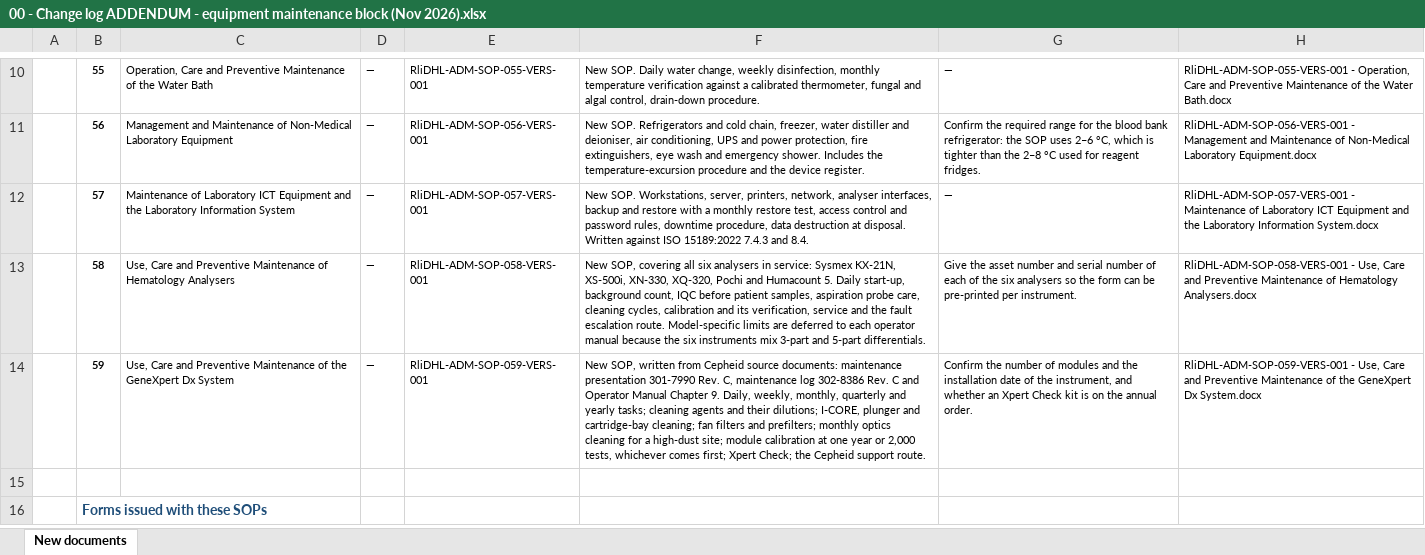
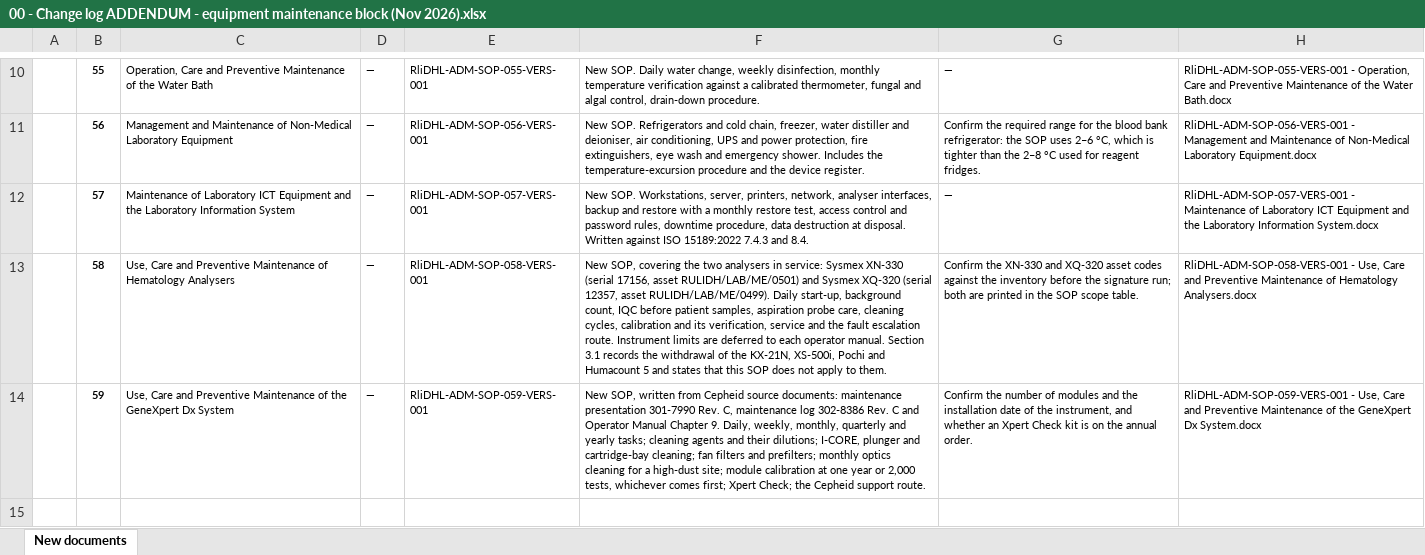
Before and after one commit to Ssamahan/welcome, an Excel workbook: lab-sops/00 - Change log ADDENDUM - equipment maintenance block (Nov 2026).xlsx, sheet New documents, drawn as a sheet; only a part is shown, gaps mark what is left out; the shorter side is filled out with more unchanged rows; values as stored, in another font and other column widths than the file's, no borders; the diff names each change by its address in the sheet, - before the commit and + after, or states it on an @@ line.

```diff
--- a/lab-sops/00 - Change log ADDENDUM - equipment maintenance block (Nov 2026).xlsx (sheet New documents)
+++ b/lab-sops/00 - Change log ADDENDUM - equipment maintenance block (Nov 2026).xlsx (sheet New documents)
-F13: …SOP, covering all six analysers in service: Sysmex KX-21N, XS-500i, XN-330, XQ-320, Pochi and Humacount 5. Daily start-up, background count, IQC before patient samples, aspiration probe care, cleaning cycles, calibration and its verification, service and the fault escalation route. Model-specific limits are deferred to each operator manual because the six instruments mix 3-part and 5-part differentials.
+F13: …SOP, covering the two analysers in service: Sysmex XN-330 (serial 17156, asset RULIDH/LAB/ME/0501) and Sysmex XQ-320 (serial 12357, asset RULIDH/LAB/ME/0499). Daily start-up, background count, IQC before patient samples, aspiration probe care, cleaning cycles, calibration and its verification, service and the fault escalation route. Instrument limits are deferred to each operator manual. Section 3.1 records the withdrawal of the KX-21N, XS-500i, Pochi and Humacount 5 and states that this SOP does not apply to them.
-G13: Give the asset number and serial number of each of the six analysers so the form can be pre-printed per instrument.
+G13: Confirm the XN-330 and XQ-320 asset codes against the inventory before the signature run; both are printed in the SOP scope table.
```
Also changed, not shown: lab-sops/Form RliDHL-ADM-SOP-056-F01 - Temperature monitoring fridges freezers and rooms.xlsx, lab-sops/Form RliDHL-ADM-SOP-058-F01 - Hematology analyser daily maintenance log.xlsx, 9 other files.
